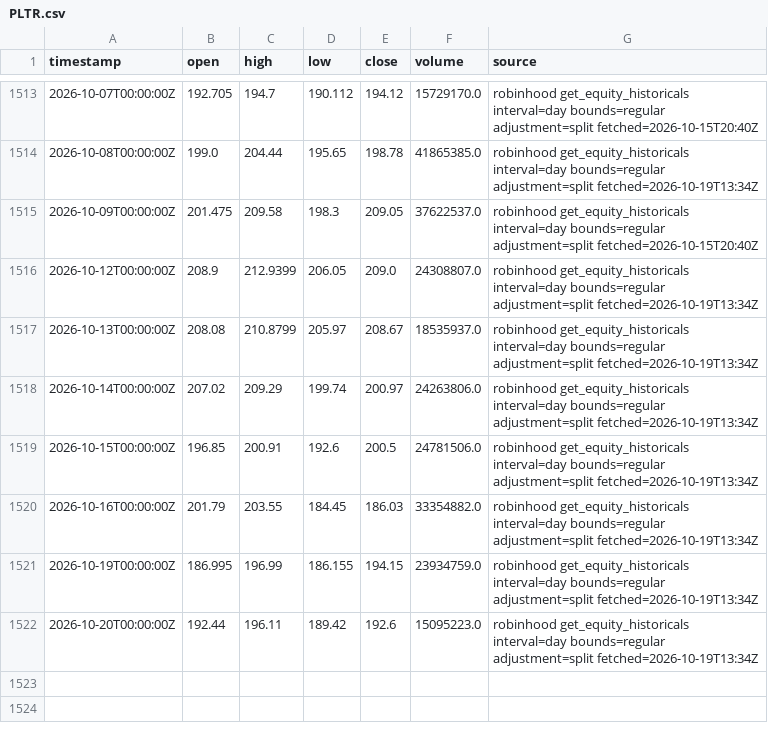
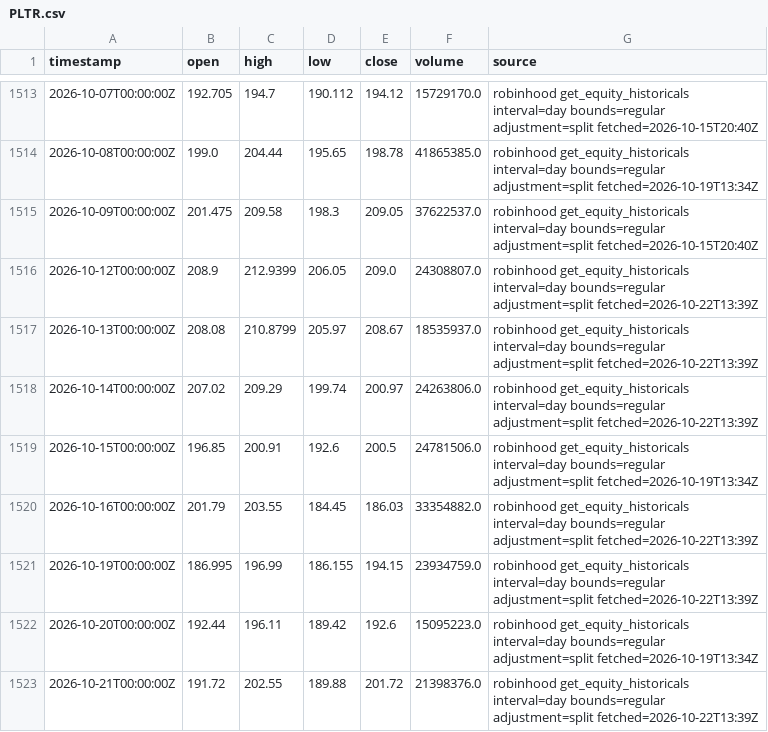
Before and after one commit to ashleyymcquestion/claude-trade, a CSV file: data/bars/PLTR.csv, drawn as a sheet; only a part is shown, gaps mark what is left out.

```diff
--- a/data/bars/PLTR.csv
+++ b/data/bars/PLTR.csv
@@ -1515,8 +1515,9 @@ timestamp,open,high,low,close,volume,source
 2026-10-09T00:00:00Z,201.475,209.58,198.3,209.05,37622537.0,robinhood get_equity_historicals interval=day bounds=regular adjustment=split fetched=2026-10-15T20:40Z
-2026-10-12T00:00:00Z,208.9,212.9399,206.05,209.0,24308807.0,robinhood get_equity_historicals interval=day bounds=regular adjustment=split fetched=2026-10-19T13:34Z
-2026-10-13T00:00:00Z,208.08,210.8799,205.97,208.67,18535937.0,robinhood get_equity_historicals interval=day bounds=regular adjustment=split fetched=2026-10-19T13:34Z
-2026-10-14T00:00:00Z,207.02,209.29,199.74,200.97,24263806.0,robinhood get_equity_historicals interval=day bounds=regular adjustment=split fetched=2026-10-19T13:34Z
+2026-10-12T00:00:00Z,208.9,212.9399,206.05,209.0,24308807.0,robinhood get_equity_historicals interval=day bounds=regular adjustment=split fetched=2026-10-22T13:39Z
+2026-10-13T00:00:00Z,208.08,210.8799,205.97,208.67,18535937.0,robinhood get_equity_historicals interval=day bounds=regular adjustment=split fetched=2026-10-22T13:39Z
+2026-10-14T00:00:00Z,207.02,209.29,199.74,200.97,24263806.0,robinhood get_equity_historicals interval=day bounds=regular adjustment=split fetched=2026-10-22T13:39Z
 2026-10-15T00:00:00Z,196.85,200.91,192.6,200.5,24781506.0,robinhood get_equity_historicals interval=day bounds=regular adjustment=split fetched=2026-10-19T13:34Z
-2026-10-16T00:00:00Z,201.79,203.55,184.45,186.03,33354882.0,robinhood get_equity_historicals interval=day bounds=regular adjustment=split fetched=2026-10-19T13:34Z
-2026-10-19T00:00:00Z,186.995,196.99,186.155,194.15,23934759.0,robinhood get_equity_historicals interval=day bounds=regular adjustment=split fetched=2026-10-19T13:34Z
+2026-10-16T00:00:00Z,201.79,203.55,184.45,186.03,33354882.0,robinhood get_equity_historicals interval=day bounds=regular adjustment=split fetched=2026-10-22T13:39Z
+2026-10-19T00:00:00Z,186.995,196.99,186.155,194.15,23934759.0,robinhood get_equity_historicals interval=day bounds=regular adjustment=split fetched=2026-10-22T13:39Z
 2026-10-20T00:00:00Z,192.44,196.11,189.42,192.6,15095223.0,robinhood get_equity_historicals interval=day bounds=regular adjustment=split fetched=2026-10-19T13:34Z
+2026-10-21T00:00:00Z,191.72,202.55,189.88,201.72,21398376.0,robinhood get_equity_historicals interval=day bounds=regular adjustment=split fetched=2026-10-22T13:39Z
```
Also changed, not shown: data/bars/AMD.csv, data/bars/NVDA.csv, 6 other files.
